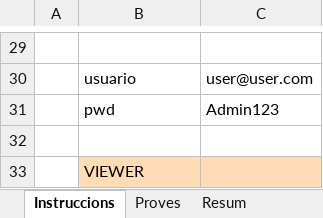
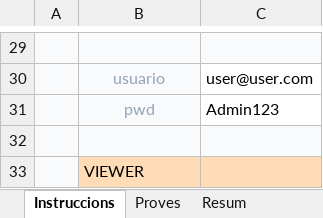
Before and after one commit to dmoraroca/zuppeto, an Excel workbook: docs/probes-e2e/probes-pagines/MAIN_PROBES_ZUPETTO.xlsx, sheet Instruccions, drawn as a sheet; only a part is shown, gaps mark what is left out; values as stored, in another font and other column widths than the file's, no borders; the diff covers the shown part only; the diff names each change by its address in the sheet, - before the commit and + after, or states it on an @@ line.

```diff
--- a/docs/probes-e2e/probes-pagines/MAIN_PROBES_ZUPETTO.xlsx (sheet Instruccions)
+++ b/docs/probes-e2e/probes-pagines/MAIN_PROBES_ZUPETTO.xlsx (sheet Instruccions)
-A29:C29 fill: none
+A29:C29 fill: #F8FAFC
-A30:B31 fill: none
+A30:B31 fill: #F8FAFC
@@ B30:B31 text colour: black → #94A3B8, alignment: left → center @@
-A32:C32 fill: none
+A32:C32 fill: #F8FAFC
-A33 fill: none
+A33 fill: #F8FAFC
```
Also changed, not shown: cell formats elsewhere in this sheet, sheet Resum, sheet Proves, sheet Resum rols, sheet Resum navegadors, 7 other files.
